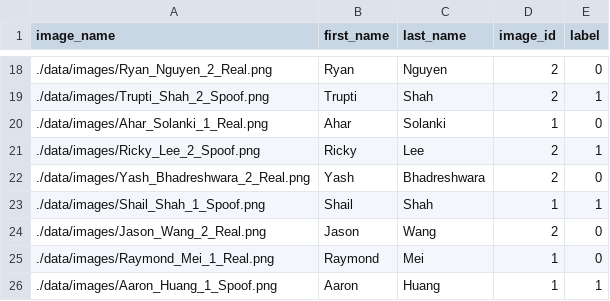
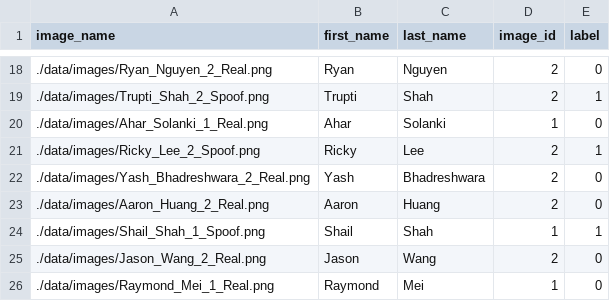
Before and after one commit to anerishah7/AntiSpoofingDetection, a CSV file: data/combined_images.csv, drawn as a sheet; only a part is shown, gaps mark what is left out; the shorter side is filled out with more unchanged rows.

```diff
--- a/data/combined_images.csv
+++ b/data/combined_images.csv
@@ -22,2 +22,3 @@ image_name,first_name,last_name,image_id,label
 ./data/images/Yash_Bhadreshwara_2_Real.png,Yash,Bhadreshwara,2,0
+./data/images/Aaron_Huang_2_Real.png,Aaron,Huang,2,0
 ./data/images/Shail_Shah_1_Spoof.png,Shail,Shah,1,1
```
Also changed, not shown: 9 other files.
